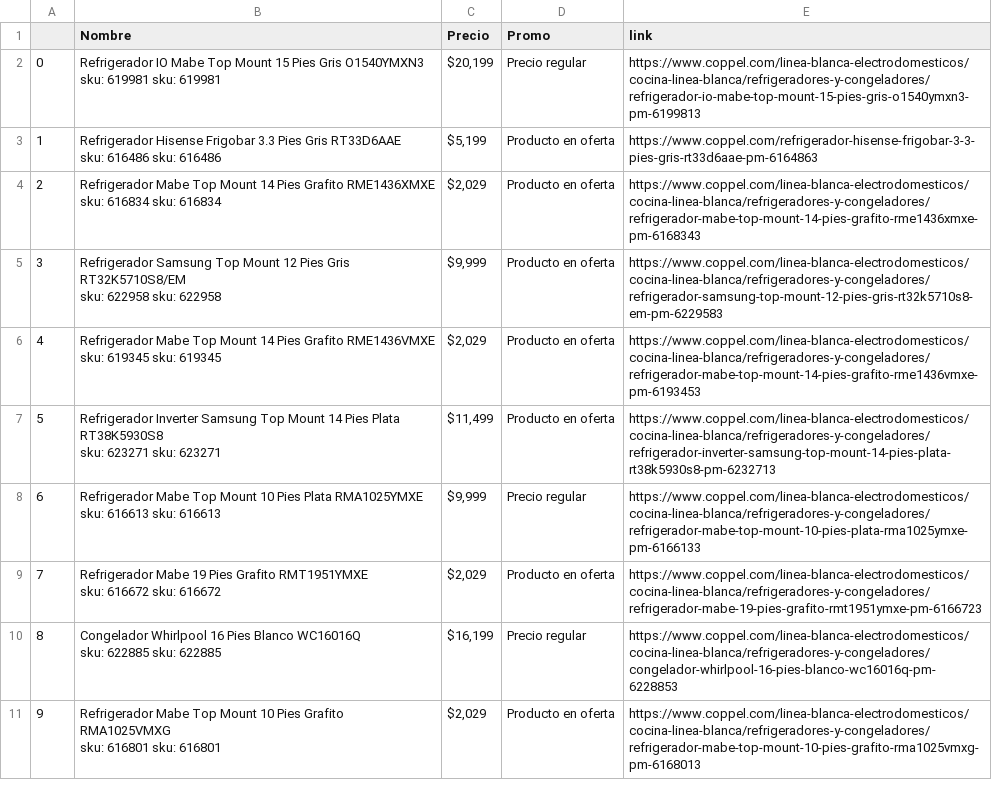
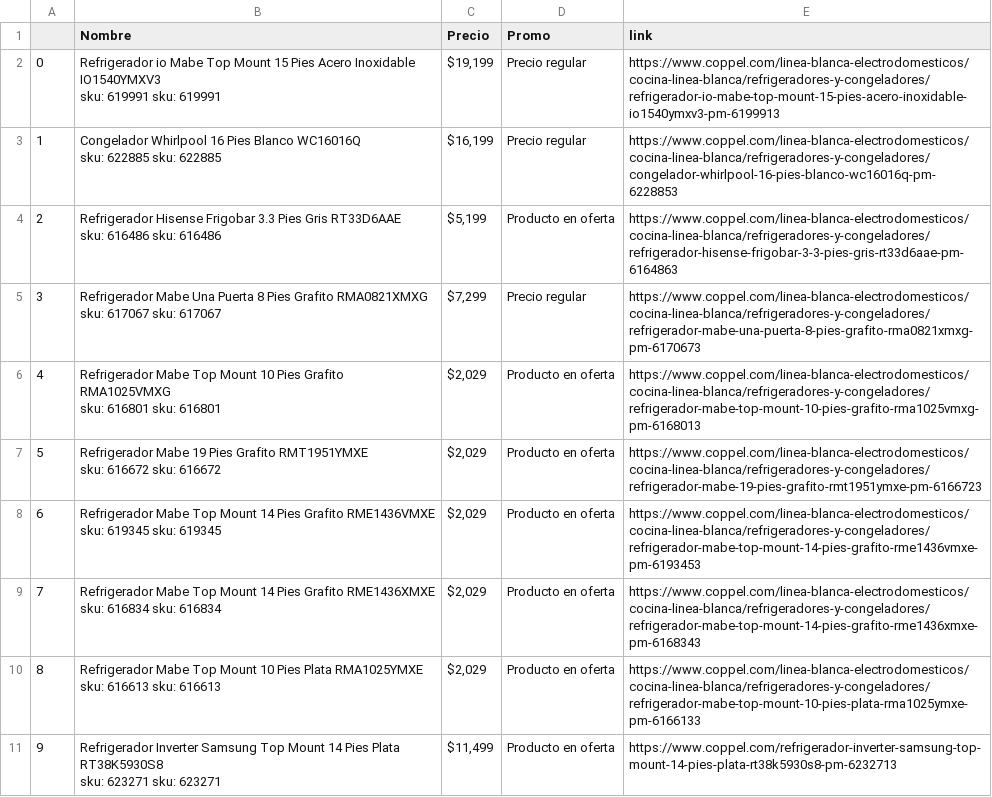
Before and after one commit to AlejandroPizano/PythonBasics, a CSV file: Scraping JavaScripts/coppel.csv, drawn as a sheet; only a part is shown; the diff covers the shown part only.

```diff
--- a/Scraping JavaScripts/coppel.csv
+++ b/Scraping JavaScripts/coppel.csv
@@ -1,21 +1,21 @@
 ,Nombre,Precio,Promo,link
-0,"Refrigerador IO Mabe Top Mount 15 Pies Gris O1540YMXN3
-sku: 619981 sku: 619981","$20,199  ",Precio regular,https://www.coppel.com/linea-blanca-electrodomesticos/cocina-linea-blanca/refrigeradores-y-congeladores/refrigerador-io-mabe-top-mount-15-pies-gris-o1540ymxn3-pm-6199813
-1,"Refrigerador Hisense Frigobar 3.3 Pies Gris RT33D6AAE
-sku: 616486 sku: 616486","$5,199  ",Producto en oferta,https://www.coppel.com/refrigerador-hisense-frigobar-3-3-pies-gris-rt33d6aae-pm-6164863
-2,"Refrigerador Mabe Top Mount 14 Pies Grafito RME1436XMXE
-sku: 616834 sku: 616834","$2,029  ",Producto en oferta,https://www.coppel.com/linea-blanca-electrodomesticos/cocina-linea-blanca/refrigeradores-y-congeladores/refrigerador-mabe-top-mount-14-pies-grafito-rme1436xmxe-pm-6168343
-3,"Refrigerador Samsung Top Mount 12 Pies Gris RT32K5710S8/EM
-sku: 622958 sku: 622958","$9,999  ",Producto en oferta,https://www.coppel.com/linea-blanca-electrodomesticos/cocina-linea-blanca/refrigeradores-y-congeladores/refrigerador-samsung-top-mount-12-pies-gris-rt32k5710s8-em-pm-6229583
-4,"Refrigerador Mabe Top Mount 14 Pies Grafito RME1436VMXE
-sku: 619345 sku: 619345","$2,029  ",Producto en oferta,https://www.coppel.com/linea-blanca-electrodomesticos/cocina-linea-blanca/refrigeradores-y-congeladores/refrigerador-mabe-top-mount-14-pies-grafito-rme1436vmxe-pm-6193453
-5,"Refrigerador Inverter Samsung Top Mount 14 Pies Plata RT38K5930S8
-sku: 623271 sku: 623271","$11,499  ",Producto en oferta,https://www.coppel.com/linea-blanca-electrodomesticos/cocina-linea-blanca/refrigeradores-y-congeladores/refrigerador-inverter-samsung-top-mount-14-pies-plata-rt38k5930s8-pm-6232713
-6,"Refrigerador Mabe Top Mount 10 Pies Plata RMA1025YMXE
-sku: 616613 sku: 616613","$9,999  ",Precio regular,https://www.coppel.com/linea-blanca-electrodomesticos/cocina-linea-blanca/refrigeradores-y-congeladores/refrigerador-mabe-top-mount-10-pies-plata-rma1025ymxe-pm-6166133
-7,"Refrigerador Mabe 19 Pies Grafito RMT1951YMXE
-sku: 616672 sku: 616672","$2,029  ",Producto en oferta,https://www.coppel.com/linea-blanca-electrodomesticos/cocina-linea-blanca/refrigeradores-y-congeladores/refrigerador-mabe-19-pies-grafito-rmt1951ymxe-pm-6166723
-8,"Congelador Whirlpool 16 Pies Blanco WC16016Q
-sku: 622885 sku: 622885","$16,199  ",Precio regular,https://www.coppel.com/linea-blanca-electrodomesticos/cocina-linea-blanca/refrigeradores-y-congeladores/congelador-whirlpool-16-pies-blanco-wc16016q-pm-6228853
-9,"Refrigerador Mabe Top Mount 10 Pies Grafito RMA1025VMXG
-sku: 616801 sku: 616801","$2,029  ",Producto en oferta,https://www.coppel.com/linea-blanca-electrodomesticos/cocina-linea-blanca/refrigeradores-y-congeladores/refrigerador-mabe-top-mount-10-pies-grafito-rma1025vmxg-pm-6168013
+0,"Refrigerador io Mabe Top Mount 15 Pies Acero Inoxidable IO1540YMXV3
+sku: 619991 sku: 619991","$19,199  ",Precio regular,https://www.coppel.com/linea-blanca-electrodomesticos/cocina-linea-blanca/refrigeradores-y-congeladores/refrigerador-io-mabe-top-mount-15-pies-acero-inoxidable-io1540ymxv3-pm-6199913
+1,"Congelador Whirlpool 16 Pies Blanco WC16016Q
+sku: 622885 sku: 622885","$16,199  ",Precio regular,https://www.coppel.com/linea-blanca-electrodomesticos/cocina-linea-blanca/refrigeradores-y-congeladores/congelador-whirlpool-16-pies-blanco-wc16016q-pm-6228853
+2,"Refrigerador Hisense Frigobar 3.3 Pies Gris RT33D6AAE
+sku: 616486 sku: 616486","$5,199  ",Producto en oferta,https://www.coppel.com/linea-blanca-electrodomesticos/cocina-linea-blanca/refrigeradores-y-congeladores/refrigerador-hisense-frigobar-3-3-pies-gris-rt33d6aae-pm-6164863
+3,"Refrigerador Mabe Una Puerta 8 Pies Grafito RMA0821XMXG
+sku: 617067 sku: 617067","$7,299  ",Precio regular,https://www.coppel.com/linea-blanca-electrodomesticos/cocina-linea-blanca/refrigeradores-y-congeladores/refrigerador-mabe-una-puerta-8-pies-grafito-rma0821xmxg-pm-6170673
+4,"Refrigerador Mabe Top Mount 10 Pies Grafito RMA1025VMXG
+sku: 616801 sku: 616801","$2,029  ",Producto en oferta,https://www.coppel.com/linea-blanca-electrodomesticos/cocina-linea-blanca/refrigeradores-y-congeladores/refrigerador-mabe-top-mount-10-pies-grafito-rma1025vmxg-pm-6168013
+5,"Refrigerador Mabe 19 Pies Grafito RMT1951YMXE
+sku: 616672 sku: 616672","$2,029  ",Producto en oferta,https://www.coppel.com/linea-blanca-electrodomesticos/cocina-linea-blanca/refrigeradores-y-congeladores/refrigerador-mabe-19-pies-grafito-rmt1951ymxe-pm-6166723
+6,"Refrigerador Mabe Top Mount 14 Pies Grafito RME1436VMXE
+sku: 619345 sku: 619345","$2,029  ",Producto en oferta,https://www.coppel.com/linea-blanca-electrodomesticos/cocina-linea-blanca/refrigeradores-y-congeladores/refrigerador-mabe-top-mount-14-pies-grafito-rme1436vmxe-pm-6193453
+7,"Refrigerador Mabe Top Mount 14 Pies Grafito RME1436XMXE
+sku: 616834 sku: 616834","$2,029  ",Producto en oferta,https://www.coppel.com/linea-blanca-electrodomesticos/cocina-linea-blanca/refrigeradores-y-congeladores/refrigerador-mabe-top-mount-14-pies-grafito-rme1436xmxe-pm-6168343
+8,"Refrigerador Mabe Top Mount 10 Pies Plata RMA1025YMXE
+sku: 616613 sku: 616613","$2,029  ",Producto en oferta,https://www.coppel.com/linea-blanca-electrodomesticos/cocina-linea-blanca/refrigeradores-y-congeladores/refrigerador-mabe-top-mount-10-pies-plata-rma1025ymxe-pm-6166133
+9,"Refrigerador Inverter Samsung Top Mount 14 Pies Plata RT38K5930S8
+sku: 623271 sku: 623271","$11,499  ",Producto en oferta,https://www.coppel.com/refrigerador-inverter-samsung-top-mount-14-pies-plata-rt38k5930s8-pm-6232713
```
Also changed, not shown: 111 edited cells elsewhere in this file, 3 other files.
